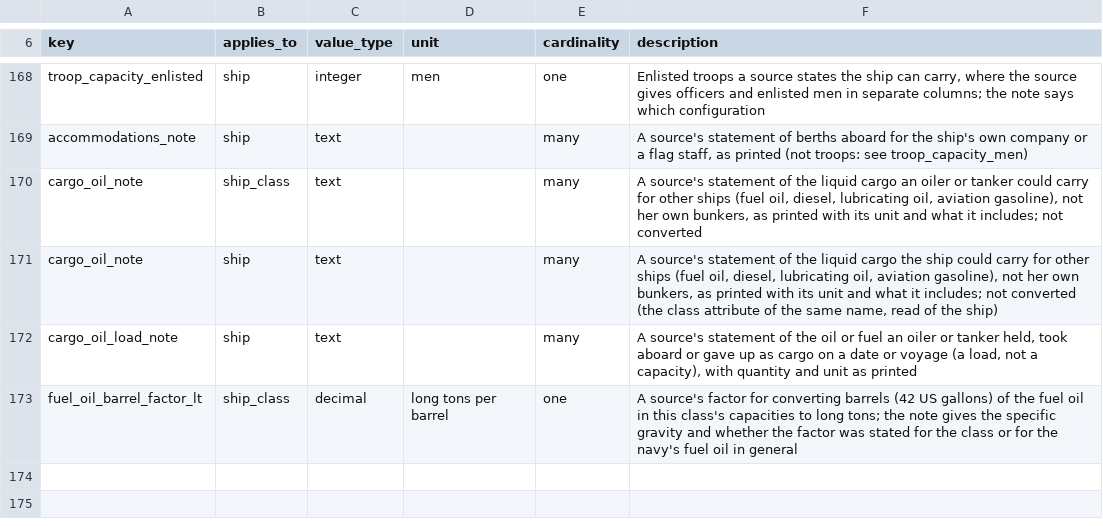
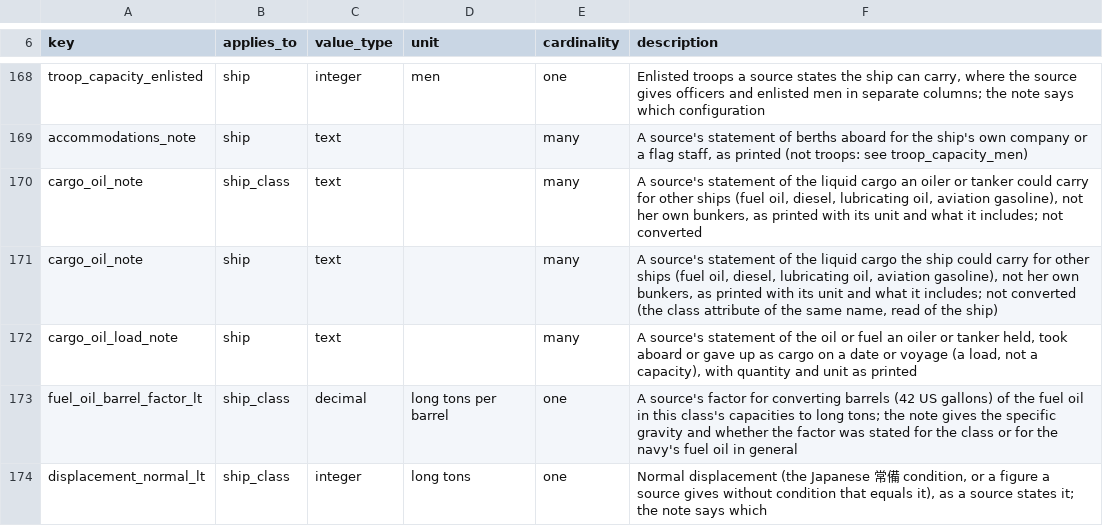
Before and after one commit to amitpeercoder/FlagPlot, a CSV file: data/oob/attributes.csv, drawn as a sheet; only a part is shown, gaps mark what is left out; the diff names each change by its address in the sheet, - before the commit and + after, or states it on an @@ line.

```diff
--- a/data/oob/attributes.csv
+++ b/data/oob/attributes.csv
+row 174: displacement_normal_lt | ship_class | integer | long tons | one | Normal displacement (the Japanese 常備 condition, or a figure a source gives without condition that equals it), as a source states it; the note says which
```
Also changed, not shown: data/oob/gaps.csv, data/oob/ship_class_facts.csv, 6 other files.
